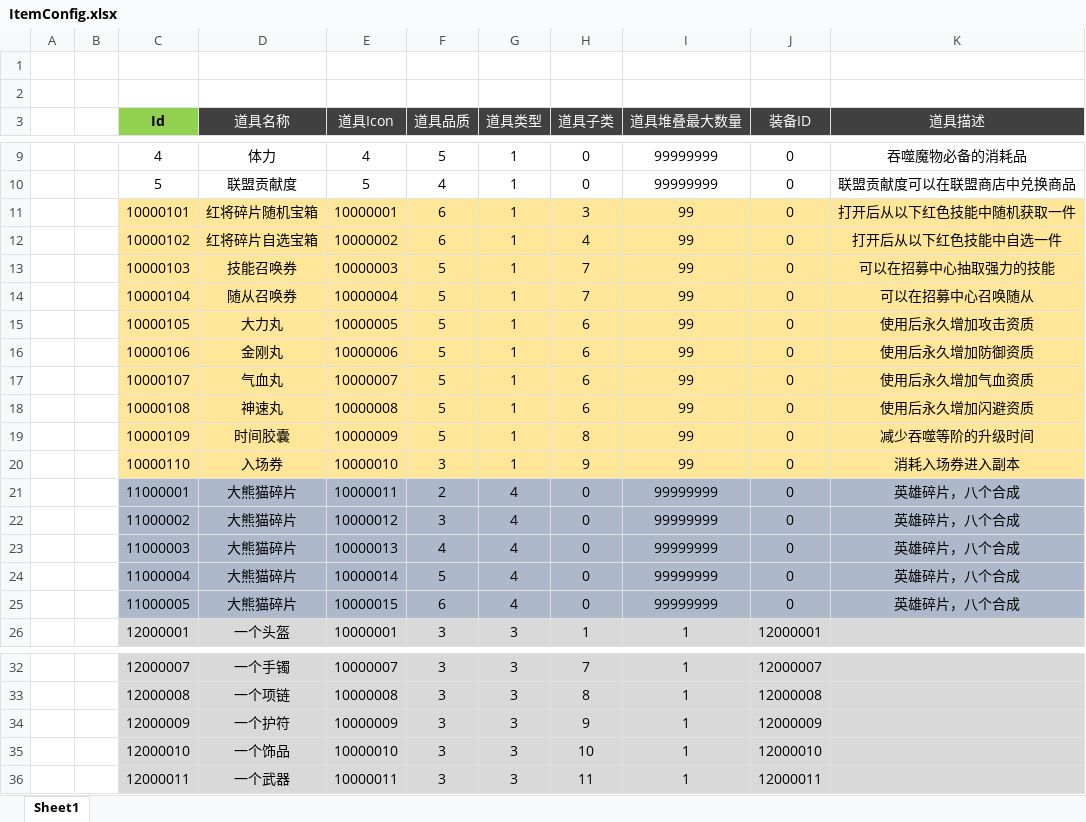
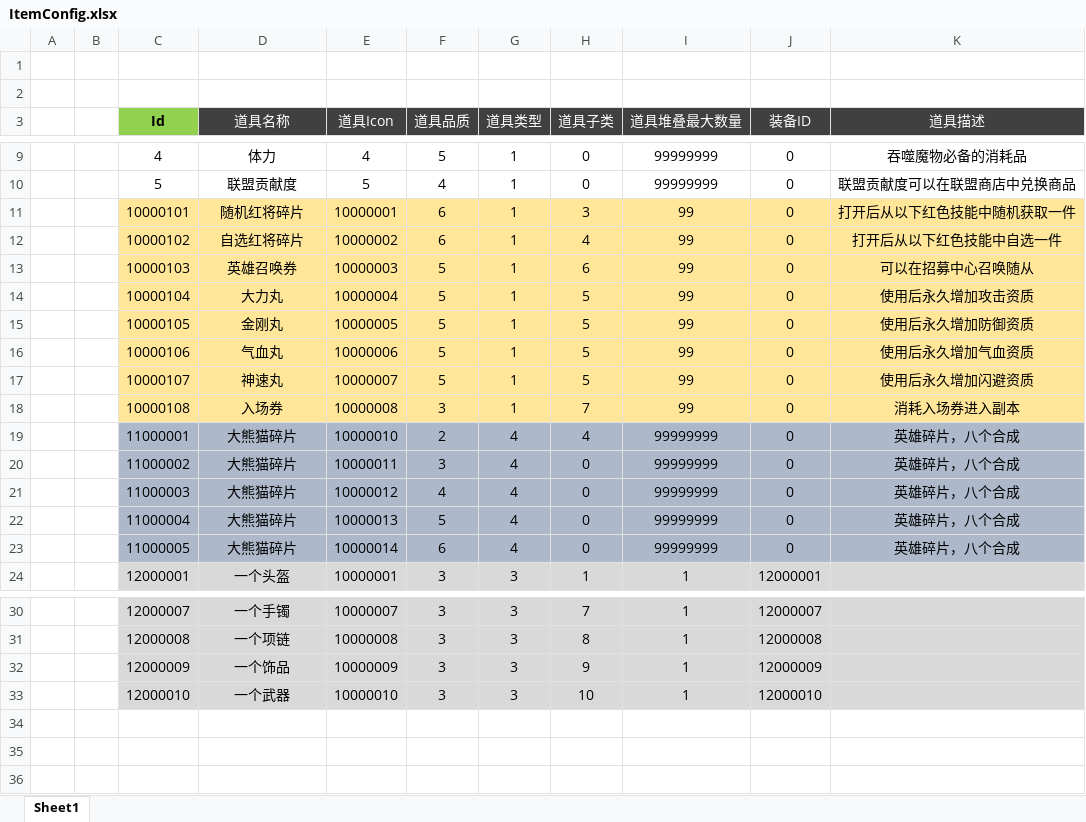
Before and after one commit to csyinghuochong/miniprogram_1, an Excel workbook: Unity/Assets/Config/Excel/ItemConfig.xlsx, sheet Sheet1, drawn as a sheet; only a part is shown, gaps mark what is left out; values as stored, in another font and other column widths than the file's, no borders; removed rows and columns are numbered as before the commit, all else as after; the diff names each change by its address in the sheet, - before the commit and + after, or states it on an @@ line.

```diff
--- a/Unity/Assets/Config/Excel/ItemConfig.xlsx (sheet Sheet1)
+++ b/Unity/Assets/Config/Excel/ItemConfig.xlsx (sheet Sheet1)
-D11 (道具名称): 红将碎片随机宝箱
+D11 (道具名称): 随机红将碎片
-D12 (道具名称): 红将碎片自选宝箱
+D12 (道具名称): 自选红将碎片
-D13 (道具名称): 技能召唤券
+D13 (道具名称): 英雄召唤券
-H13 (道具子类): 7
+H13 (道具子类): 6
-K13 (道具描述): 可以在招募中心抽取强力的技能
+K13 (道具描述): 可以在招募中心召唤随从
-D14 (道具名称): 随从召唤券
+D14 (道具名称): 大力丸
-H14 (道具子类): 7
+H14 (道具子类): 5
-K14 (道具描述): 可以在招募中心召唤随从
+K14 (道具描述): 使用后永久增加攻击资质
-D15 (道具名称): 大力丸
+D15 (道具名称): 金刚丸
-H15:H17 (道具子类): 6
+H15:H17 (道具子类): 5
-K15 (道具描述): 使用后永久增加攻击资质
+K15 (道具描述): 使用后永久增加防御资质
-D16 (道具名称): 金刚丸
+D16 (道具名称): 气血丸
-K16 (道具描述): 使用后永久增加防御资质
+K16 (道具描述): 使用后永久增加气血资质
-D17 (道具名称): 气血丸
+D17 (道具名称): 神速丸
-K17 (道具描述): 使用后永久增加气血资质
+K17 (道具描述): 使用后永久增加闪避资质
-D18 (道具名称): 神速丸
+D18 (道具名称): 入场券
-F18 (道具品质): 5
+F18 (道具品质): 3
-H18 (道具子类): 6
+H18 (道具子类): 7
-K18 (道具描述): 使用后永久增加闪避资质
+K18 (道具描述): 消耗入场券进入副本
-row 19:  |  | 10000109 | 时间胶囊 | 10000009 | 5 | 1 | 8 | 99 | 0 | 减少吞噬等阶的升级时间
-row 20:  |  | 10000110 | 入场券 | 10000010 | 3 | 1 | 9 | 99 | 0 | 消耗入场券进入副本
-E19 (道具Icon): 10000011
+E19 (道具Icon): 10000010
-H19 (道具子类): 0
+H19 (道具子类): 4
-E20 (道具Icon): 10000012
+E20 (道具Icon): 10000011
-E21 (道具Icon): 10000013
+E21 (道具Icon): 10000012
-E22 (道具Icon): 10000014
+E22 (道具Icon): 10000013
-E23 (道具Icon): 10000015
+E23 (道具Icon): 10000014
-D32 (道具名称): 一个护符
+D32 (道具名称): 一个饰品
-D33 (道具名称): 一个饰品
+D33 (道具名称): 一个武器
-row 36:  |  | 12000011 | 一个武器 | 10000011 | 3 | 3 | 11 | 1 | 12000011
```
Also changed, not shown: Unity/Assets/Config/Excel/EquipConfig.xlsx, Unity/Assets/Config/Excel/SkillConfig.xlsx.
